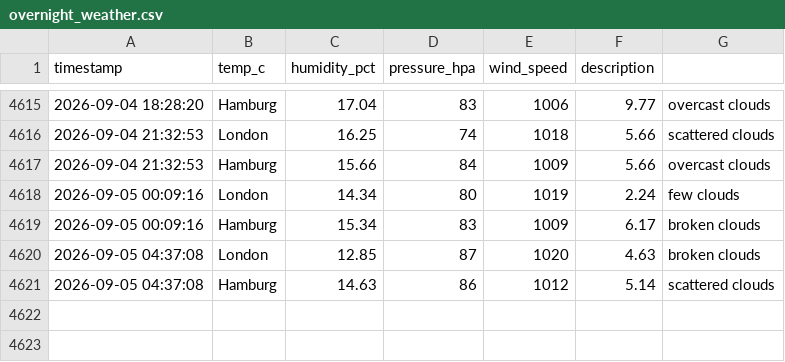
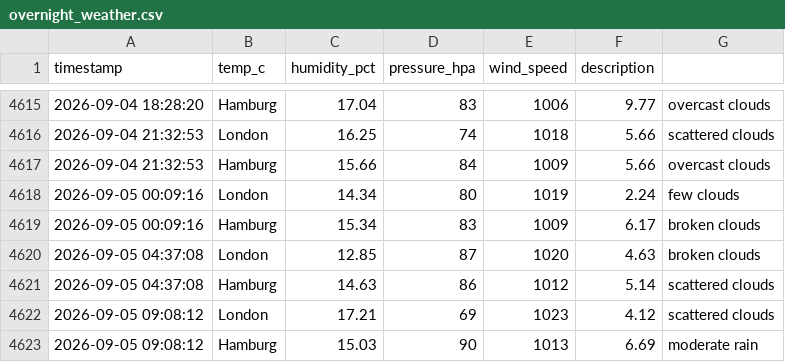
Before and after one commit to vulevu228/Weather-Tracker, a CSV file: overnight_weather.csv, drawn as a sheet; only a part is shown, gaps mark what is left out; the diff names each change by its address in the sheet, - before the commit and + after, or states it on an @@ line.

Commit message:
update data

```diff
--- a/overnight_weather.csv
+++ b/overnight_weather.csv
+row 4622: 2026-09-05 09:08:12 | London | 17.21 | 69 | 1023 | 4.12 | scattered clouds
+row 4623: 2026-09-05 09:08:12 | Hamburg | 15.03 | 90 | 1013 | 6.69 | moderate rain
```
